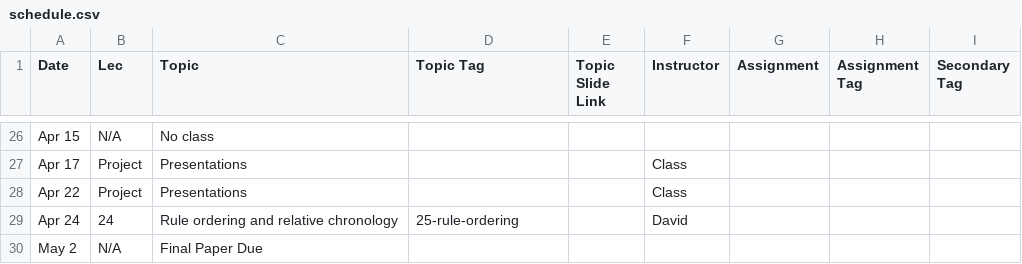
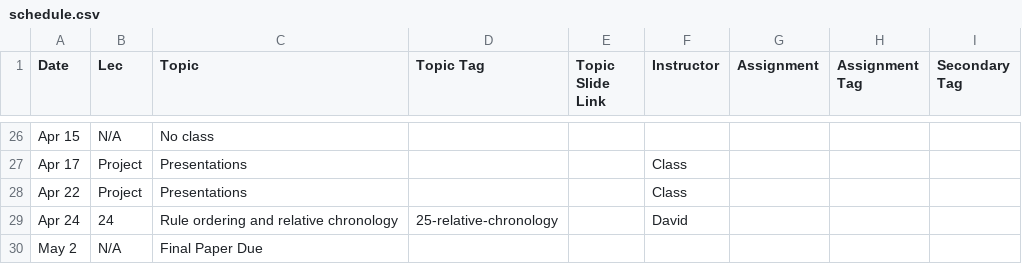
Before and after one commit to dmort27/subwordmodeling, a CSV file: _data/schedule.csv, drawn as a sheet; only a part is shown, gaps mark what is left out.

Commit message:
Update schedule.csv

```diff
--- a/_data/schedule.csv
+++ b/_data/schedule.csv
@@ -28,3 +28,3 @@ Apr 17,Project,Presentations,,,Class,,,
 Apr 22,Project,Presentations,,,Class,,,
-Apr 24,24,Rule ordering and relative chronology,25-rule-ordering,,David,,,
+Apr 24,24,Rule ordering and relative chronology,25-relative-chronology,,David,,,
 May 2, N/A,Final Paper Due,,,,,,
```
